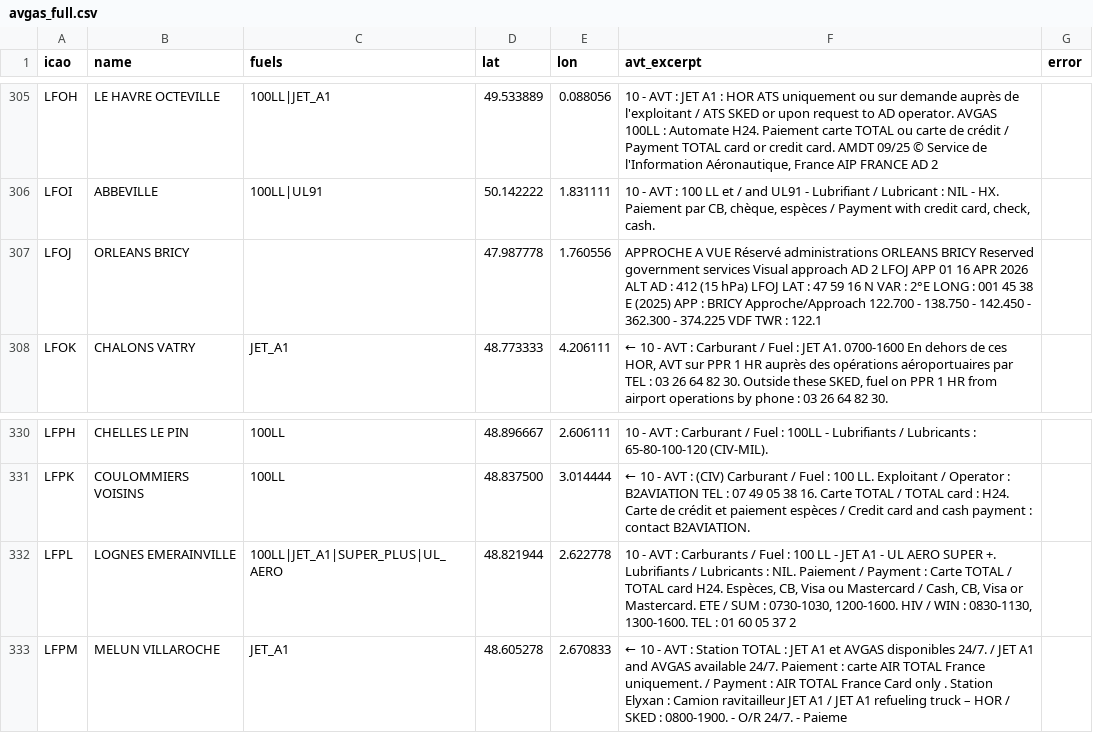
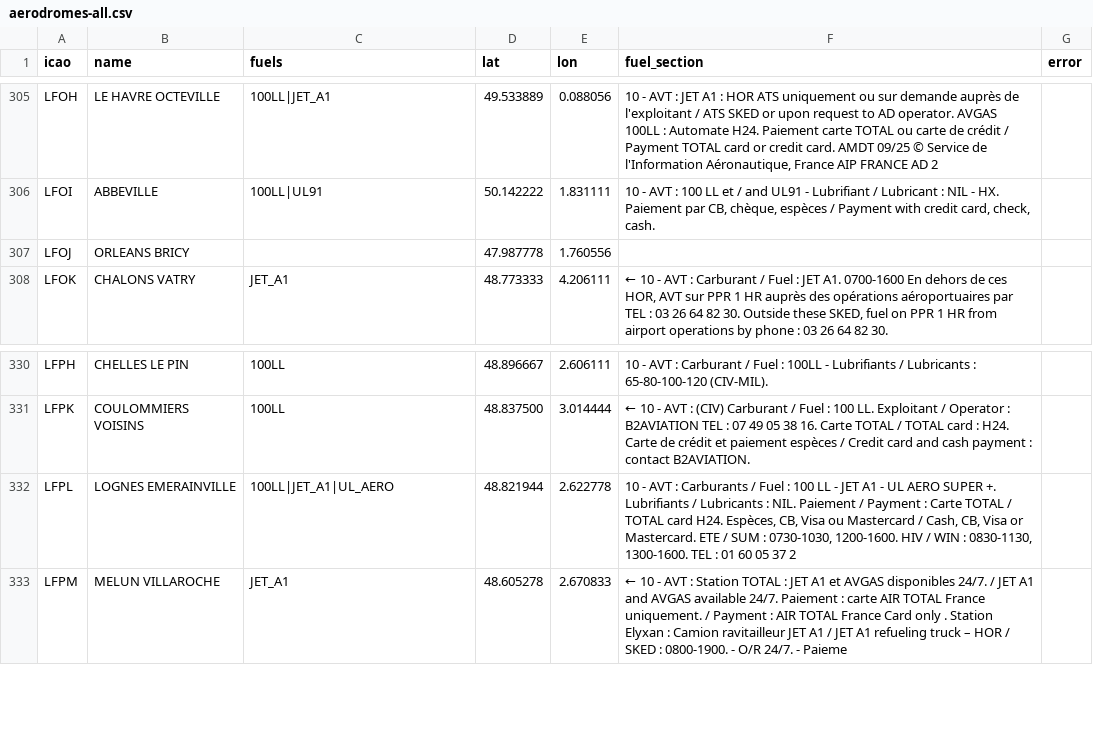
Before and after one commit to Natim/france-ul91-mogas-map, a CSV file: data/aerodromes-all.csv (was avgas_full.csv), drawn as a sheet; only a part is shown, gaps mark what is left out; the diff covers the shown part only.

Commit message:
refactor: restructure into a package, fix UL AERO SUPER+ misread as mogas
The SUPER_PLUS pattern matched the "SUPER+" inside "UL AERO SUPER+", which is
the TotalEnergies brand name for UL91. Five aerodromes (Arcachon, Lyon-Bron,
Perpignan, Avignon, Lognes) were therefore published as selling mogas when
they only sell UL91 — the failure mode that strands a pilot certified for
SP98 but not UL91. Brand mentions are now masked before scanning for mogas,
moving the map split from 27/8/6 to 32 UL91 / 8 mogas / 1 both.

- Split extract_avgas.py into src/fuelmap/{model,parsing,vac,pipeline,cli}
  and render/, exposing `fuelmap extract` and `fuelmap rebuild`.
- Drop the Leaflet page from the Python f-string: docs/index.html is now a
  static page fetching docs/aerodromes.json, so editing the map no longer
  requires the source PDFs. Adds a search box and per-category counts.
- map_category() raises instead of returning an unmapped "other" category,
  which silently rendered as a grey dot toggled by the UL91 checkbox.
- dms_to_decimal() rounds both hemispheres identically.
- Rename the misleading avgas_* outputs to data/aerodromes-{all,unleaded}.csv,
  UL91_EQUIVALENT to UNLEADED_FUELS, and avt_excerpt to fuel_section.
- Add 98 tests running on VAC text fixtures, so no eAIP package is needed.
- Add CI (ruff, pytest on 3.10/3.13, derived files must be up to date) and a
  workflow that refreshes the AIRAC cycle and opens a pull request.

Data remains AIRAC 2026-05-14, migrated from the previous CSV rather than
re-extracted, so the mogas false positives are the only content change.

```diff
--- a/avgas_full.csv
+++ b/data/aerodromes-all.csv
@@ -1 +1 @@
-icao,name,fuels,lat,lon,avt_excerpt,error
+icao,name,fuels,lat,lon,fuel_section,error
@@ -306,3 +306,3 @@ LFOH,LE HAVRE OCTEVILLE,100LL|JET_A1,49.533889,0.088056,"10 - AVT : JET A1 : HOR
 LFOI,ABBEVILLE,100LL|UL91,50.142222,1.831111,"10 - AVT : 100 LL et / and UL91 - Lubrifiant / Lubricant : NIL - HX. Paiement par CB, chèque, espèces / Payment with credit card, check, cash.",
-LFOJ,ORLEANS BRICY,,47.987778,1.760556,APPROCHE A VUE Réservé administrations ORLEANS BRICY Reserved government services Visual approach AD 2 LFOJ APP 01 16 APR 2026 ALT AD : 412 (15 hPa) LFOJ LAT : 47 59 16 N VAR : 2°E LONG : 001 45 38 E (2025) APP : BRICY Approche/Approach 122.700 - 138.750 - 142.450 - 362.300 - 374.225 VDF TWR : 122.1,
+LFOJ,ORLEANS BRICY,,47.987778,1.760556,,
 LFOK,CHALONS VATRY,JET_A1,48.773333,4.206111,"← 10 - AVT : Carburant / Fuel : JET A1. 0700-1600 En dehors de ces HOR, AVT sur PPR 1 HR auprès des opérations aéroportuaires par TEL : 03 26 64 82 30. Outside these SKED, fuel on PPR 1 HR from airport operations by phone : 03 26 64 82 30.",
@@ -331,3 +331,3 @@ LFPH,CHELLES LE PIN,100LL,48.896667,2.606111,10 - AVT : Carburant / Fuel : 100LL
 LFPK,COULOMMIERS VOISINS,100LL,48.837500,3.014444,← 10 - AVT : (CIV) Carburant / Fuel : 100 LL. Exploitant / Operator : B2AVIATION TEL : 07 49 05 38 16. Carte TOTAL / TOTAL card : H24. Carte de crédit et paiement espèces / Credit card and cash payment : contact B2AVIATION.,
-LFPL,LOGNES EMERAINVILLE,100LL|JET_A1|SUPER_PLUS|UL_AERO,48.821944,2.622778,"10 - AVT : Carburants / Fuel : 100 LL - JET A1 - UL AERO SUPER +. Lubrifiants / Lubricants : NIL. Paiement / Payment : Carte TOTAL / TOTAL card H24. Espèces, CB, Visa ou Mastercard / Cash, CB, Visa or Mastercard. ETE / SUM : 0730-1030, 1200-1600. HIV / WIN : 0830-1130, 1300-1600. TEL : 01 60 05 37 2",
+LFPL,LOGNES EMERAINVILLE,100LL|JET_A1|UL_AERO,48.821944,2.622778,"10 - AVT : Carburants / Fuel : 100 LL - JET A1 - UL AERO SUPER +. Lubrifiants / Lubricants : NIL. Paiement / Payment : Carte TOTAL / TOTAL card H24. Espèces, CB, Visa ou Mastercard / Cash, CB, Visa or Mastercard. ETE / SUM : 0730-1030, 1200-1600. HIV / WIN : 0830-1130, 1300-1600. TEL : 01 60 05 37 2",
 LFPM,MELUN VILLAROCHE,JET_A1,48.605278,2.670833,← 10 - AVT : Station TOTAL : JET A1 et AVGAS disponibles 24/7. / JET A1 and AVGAS available 24/7. Paiement : carte AIR TOTAL France uniquement. / Payment : AIR TOTAL France Card only . Station Elyxan : Camion ravitailleur JET A1 / JET A1 refueling truck – HOR / SKED : 0800-1900. - O/R 24/7. - Paieme,
```
Also changed, not shown: 6 edited cells elsewhere in this file, data/aerodromes-unleaded.csv, 32 other files.
